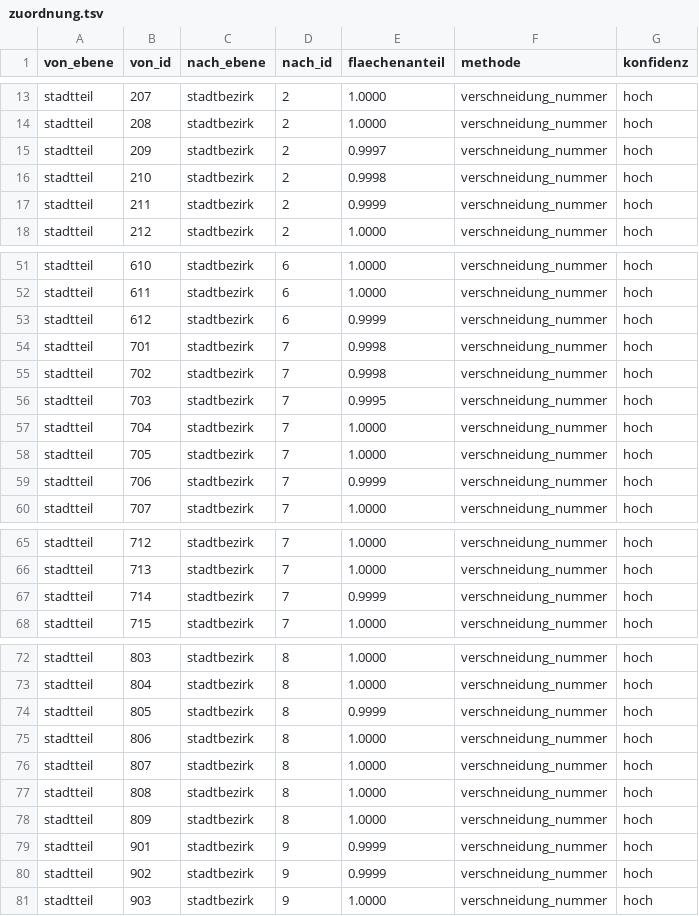
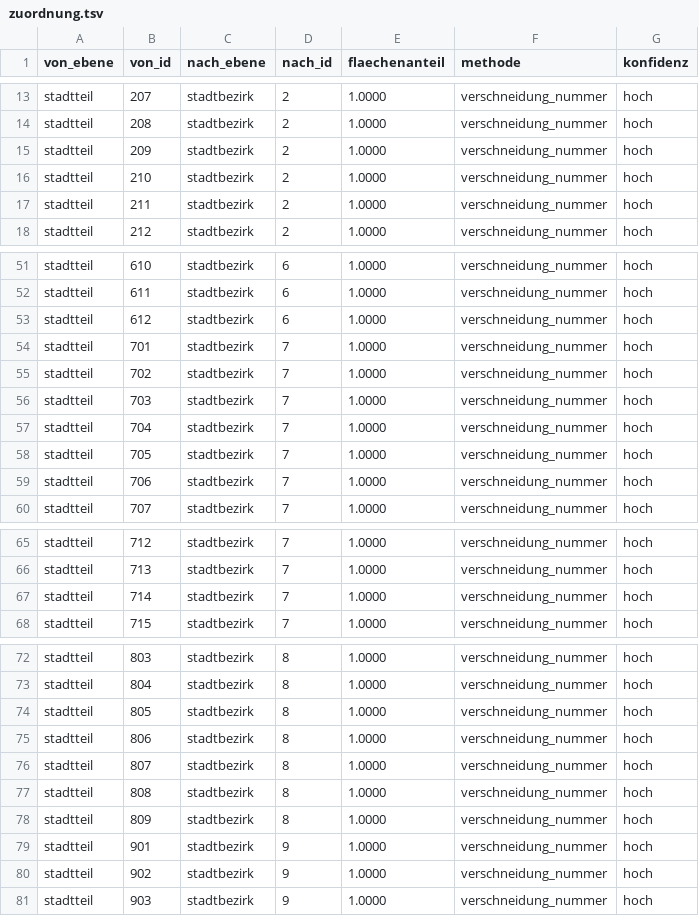
Before and after one commit to daimpad/ratsatlas-koeln, a TSV file: data/strukturdaten/zuordnung.tsv, drawn as a sheet; only a part is shown, gaps mark what is left out; the diff covers the shown part only.

```diff
--- a/data/strukturdaten/zuordnung.tsv
+++ b/data/strukturdaten/zuordnung.tsv
@@ -14,5 +14,5 @@ stadtteil	207	stadtbezirk	2	1.0000	verschneidung_nummer	hoch
 stadtteil	208	stadtbezirk	2	1.0000	verschneidung_nummer	hoch
-stadtteil	209	stadtbezirk	2	0.9997	verschneidung_nummer	hoch
-stadtteil	210	stadtbezirk	2	0.9998	verschneidung_nummer	hoch
-stadtteil	211	stadtbezirk	2	0.9999	verschneidung_nummer	hoch
+stadtteil	209	stadtbezirk	2	1.0000	verschneidung_nummer	hoch
+stadtteil	210	stadtbezirk	2	1.0000	verschneidung_nummer	hoch
+stadtteil	211	stadtbezirk	2	1.0000	verschneidung_nummer	hoch
 stadtteil	212	stadtbezirk	2	1.0000	verschneidung_nummer	hoch
@@ -52,9 +52,9 @@ stadtteil	610	stadtbezirk	6	1.0000	verschneidung_nummer	hoch
 stadtteil	611	stadtbezirk	6	1.0000	verschneidung_nummer	hoch
-stadtteil	612	stadtbezirk	6	0.9999	verschneidung_nummer	hoch
-stadtteil	701	stadtbezirk	7	0.9998	verschneidung_nummer	hoch
-stadtteil	702	stadtbezirk	7	0.9998	verschneidung_nummer	hoch
-stadtteil	703	stadtbezirk	7	0.9995	verschneidung_nummer	hoch
+stadtteil	612	stadtbezirk	6	1.0000	verschneidung_nummer	hoch
+stadtteil	701	stadtbezirk	7	1.0000	verschneidung_nummer	hoch
+stadtteil	702	stadtbezirk	7	1.0000	verschneidung_nummer	hoch
+stadtteil	703	stadtbezirk	7	1.0000	verschneidung_nummer	hoch
 stadtteil	704	stadtbezirk	7	1.0000	verschneidung_nummer	hoch
 stadtteil	705	stadtbezirk	7	1.0000	verschneidung_nummer	hoch
-stadtteil	706	stadtbezirk	7	0.9999	verschneidung_nummer	hoch
+stadtteil	706	stadtbezirk	7	1.0000	verschneidung_nummer	hoch
 stadtteil	707	stadtbezirk	7	1.0000	verschneidung_nummer	hoch
@@ -66,3 +66,3 @@ stadtteil	712	stadtbezirk	7	1.0000	verschneidung_nummer	hoch
 stadtteil	713	stadtbezirk	7	1.0000	verschneidung_nummer	hoch
-stadtteil	714	stadtbezirk	7	0.9999	verschneidung_nummer	hoch
+stadtteil	714	stadtbezirk	7	1.0000	verschneidung_nummer	hoch
 stadtteil	715	stadtbezirk	7	1.0000	verschneidung_nummer	hoch
@@ -73,3 +73,3 @@ stadtteil	803	stadtbezirk	8	1.0000	verschneidung_nummer	hoch
 stadtteil	804	stadtbezirk	8	1.0000	verschneidung_nummer	hoch
-stadtteil	805	stadtbezirk	8	0.9999	verschneidung_nummer	hoch
+stadtteil	805	stadtbezirk	8	1.0000	verschneidung_nummer	hoch
 stadtteil	806	stadtbezirk	8	1.0000	verschneidung_nummer	hoch
@@ -78,4 +78,4 @@ stadtteil	808	stadtbezirk	8	1.0000	verschneidung_nummer	hoch
 stadtteil	809	stadtbezirk	8	1.0000	verschneidung_nummer	hoch
-stadtteil	901	stadtbezirk	9	0.9999	verschneidung_nummer	hoch
-stadtteil	902	stadtbezirk	9	0.9999	verschneidung_nummer	hoch
+stadtteil	901	stadtbezirk	9	1.0000	verschneidung_nummer	hoch
+stadtteil	902	stadtbezirk	9	1.0000	verschneidung_nummer	hoch
 stadtteil	903	stadtbezirk	9	1.0000	verschneidung_nummer	hoch
```
Also changed, not shown: 13 edited cells elsewhere in this file, data/strukturdaten/audit_raumabgleich.tsv, 8 other files.
